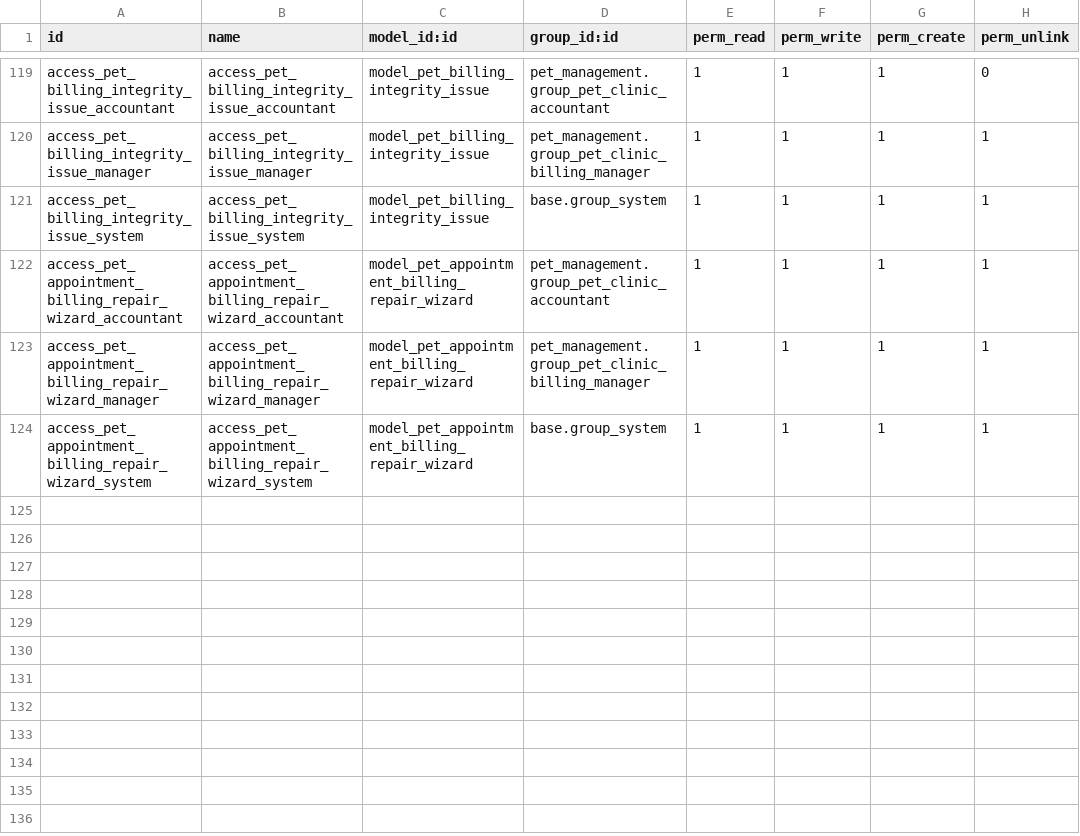
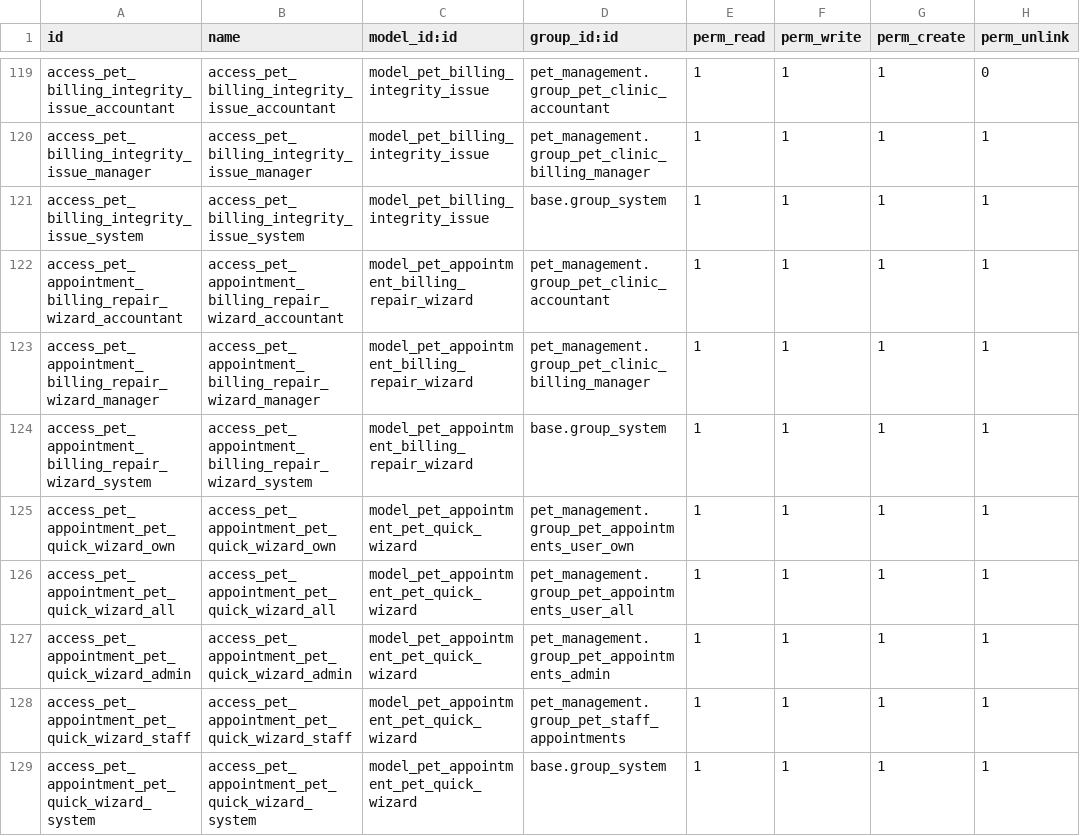
Before and after one commit to sabryyoussef/veterinarian_19, a CSV file: pet_management/security/ir.model.access.csv, drawn as a sheet; only a part is shown, gaps mark what is left out; the diff names each change by its address in the sheet, - before the commit and + after, or states it on an @@ line.

```diff
--- a/pet_management/security/ir.model.access.csv
+++ b/pet_management/security/ir.model.access.csv
+row 125: access_pet_appointment_pet_quick_wizard_own | access_pet_appointment_pet_quick_wizard_own | model_pet_appointment_pet_quick_wizard | pet_management.group_pet_appointments_user_own | 1 | 1 | 1 | 1
+row 126: access_pet_appointment_pet_quick_wizard_all | access_pet_appointment_pet_quick_wizard_all | model_pet_appointment_pet_quick_wizard | pet_management.group_pet_appointments_user_all | 1 | 1 | 1 | 1
+row 127: access_pet_appointment_pet_quick_wizard_admin | access_pet_appointment_pet_quick_wizard_admin | model_pet_appointment_pet_quick_wizard | pet_management.group_pet_appointments_admin | 1 | 1 | 1 | 1
+row 128: access_pet_appointment_pet_quick_wizard_staff | access_pet_appointment_pet_quick_wizard_staff | model_pet_appointment_pet_quick_wizard | pet_management.group_pet_staff_appointments | 1 | 1 | 1 | 1
+row 129: access_pet_appointment_pet_quick_wizard_system | access_pet_appointment_pet_quick_wizard_system | model_pet_appointment_pet_quick_wizard | base.group_system | 1 | 1 | 1 | 1
```
Also changed, not shown: 12 other files.
